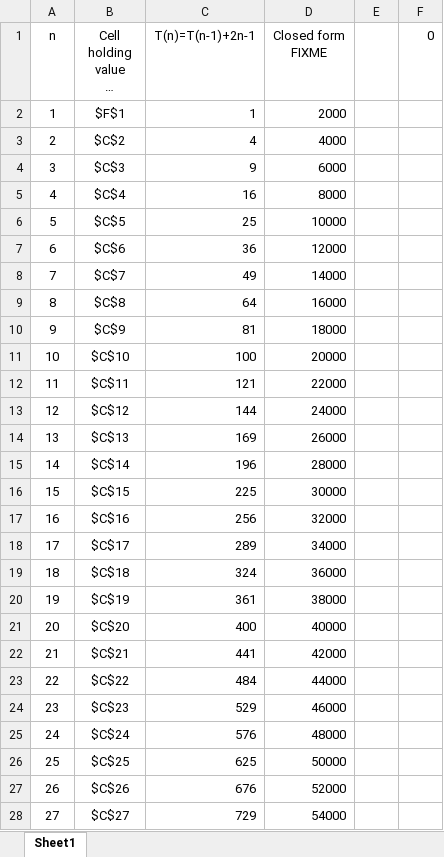
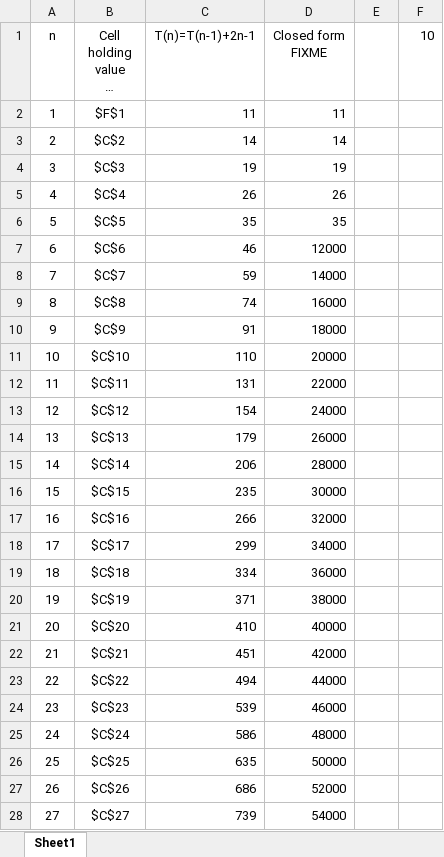
Before and after one commit to vihardesu/CSE-247, an Excel workbook: studios/studio4/Prob1.xlsx, sheet Sheet1, drawn as a sheet; only a part is shown; long unchanged cells end in …; values as stored, in another font and other column widths than the file's, no borders; charts and pictures not drawn; the diff covers the shown part only; the diff names each change by its address in the sheet, - before the commit and + after, or states it on an @@ line.

```diff
--- a/studios/studio4/Prob1.xlsx (sheet Sheet1)
+++ b/studios/studio4/Prob1.xlsx (sheet Sheet1)
-F1: 0
+F1: 10
-C2 (T(n)=T(n-1)+2n-1): 1
+C2 (T(n)=T(n-1)+2n-1): 11
-D2 (Closed form FIXME): 2000
+D2 (Closed form FIXME): 11
-C3 (T(n)=T(n-1)+2n-1): 4
+C3 (T(n)=T(n-1)+2n-1): 14
-D3 (Closed form FIXME): 4000
+D3 (Closed form FIXME): 14
-C4 (T(n)=T(n-1)+2n-1): 9
+C4 (T(n)=T(n-1)+2n-1): 19
-D4 (Closed form FIXME): 6000
+D4 (Closed form FIXME): 19
-C5 (T(n)=T(n-1)+2n-1): 16
+C5 (T(n)=T(n-1)+2n-1): 26
-D5 (Closed form FIXME): 8000
+D5 (Closed form FIXME): 26
-C6 (T(n)=T(n-1)+2n-1): 25
+C6 (T(n)=T(n-1)+2n-1): 35
-D6 (Closed form FIXME): 10000
+D6 (Closed form FIXME): 35
-C7 (T(n)=T(n-1)+2n-1): 36
+C7 (T(n)=T(n-1)+2n-1): 46
-C8 (T(n)=T(n-1)+2n-1): 49
+C8 (T(n)=T(n-1)+2n-1): 59
-C9 (T(n)=T(n-1)+2n-1): 64
+C9 (T(n)=T(n-1)+2n-1): 74
-C10 (T(n)=T(n-1)+2n-1): 81
+C10 (T(n)=T(n-1)+2n-1): 91
-C11 (T(n)=T(n-1)+2n-1): 100
+C11 (T(n)=T(n-1)+2n-1): 110
-C12 (T(n)=T(n-1)+2n-1): 121
+C12 (T(n)=T(n-1)+2n-1): 131
-C13 (T(n)=T(n-1)+2n-1): 144
+C13 (T(n)=T(n-1)+2n-1): 154
-C14 (T(n)=T(n-1)+2n-1): 169
+C14 (T(n)=T(n-1)+2n-1): 179
-C15 (T(n)=T(n-1)+2n-1): 196
+C15 (T(n)=T(n-1)+2n-1): 206
-C16 (T(n)=T(n-1)+2n-1): 225
+C16 (T(n)=T(n-1)+2n-1): 235
-C17 (T(n)=T(n-1)+2n-1): 256
+C17 (T(n)=T(n-1)+2n-1): 266
-C18 (T(n)=T(n-1)+2n-1): 289
+C18 (T(n)=T(n-1)+2n-1): 299
-C19 (T(n)=T(n-1)+2n-1): 324
+C19 (T(n)=T(n-1)+2n-1): 334
-C20 (T(n)=T(n-1)+2n-1): 361
+C20 (T(n)=T(n-1)+2n-1): 371
-C21 (T(n)=T(n-1)+2n-1): 400
+C21 (T(n)=T(n-1)+2n-1): 410
-C22 (T(n)=T(n-1)+2n-1): 441
+C22 (T(n)=T(n-1)+2n-1): 451
-C23 (T(n)=T(n-1)+2n-1): 484
+C23 (T(n)=T(n-1)+2n-1): 494
-C24 (T(n)=T(n-1)+2n-1): 529
+C24 (T(n)=T(n-1)+2n-1): 539
-C25 (T(n)=T(n-1)+2n-1): 576
+C25 (T(n)=T(n-1)+2n-1): 586
-C26 (T(n)=T(n-1)+2n-1): 625
+C26 (T(n)=T(n-1)+2n-1): 635
-C27 (T(n)=T(n-1)+2n-1): 676
+C27 (T(n)=T(n-1)+2n-1): 686
-C28 (T(n)=T(n-1)+2n-1): 729
+C28 (T(n)=T(n-1)+2n-1): 739
```
Also changed, not shown: 485 edited cells elsewhere in this sheet, charts or pictures, 1 other file.
